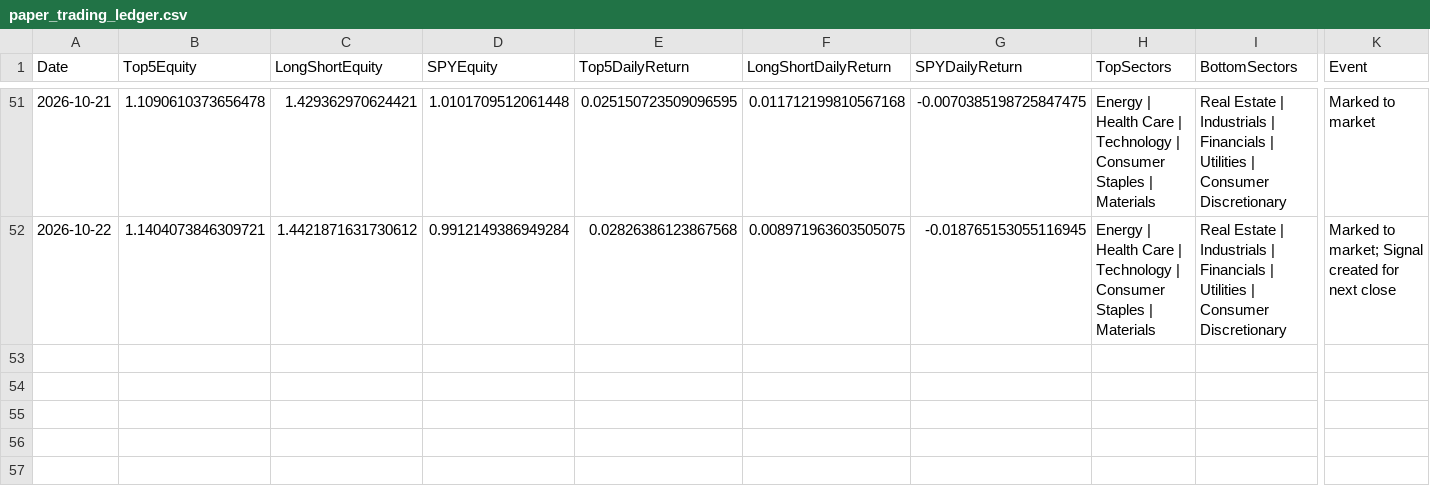
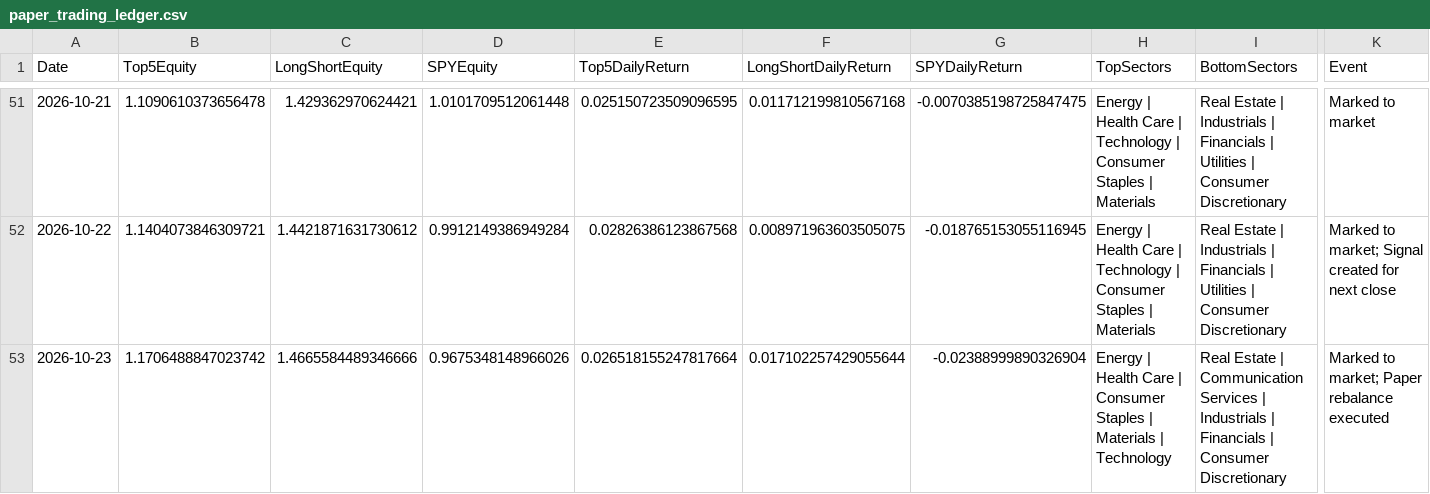
Before and after one commit to pcheong22/stock-sector-dashboard, a CSV file: data/paper_trading_ledger.csv, drawn as a sheet; only a part is shown, gaps mark what is left out; rows hold the shown columns only; the diff names each change by its address in the sheet, - before the commit and + after, or states it on an @@ line.

```diff
--- a/data/paper_trading_ledger.csv
+++ b/data/paper_trading_ledger.csv
+row 53: 2026-10-23 | 1.1706488847023742 | 1.4665584489346666 | 0.9675348148966026 | 0.026518155247817664 | 0.017102257429055644 | -0.02388999890326904 | Energy | Health Care | Consumer Staples | Materials | Technology | Real Estate | Communication Services | Industrials | Financials | Consumer Discretionary | Marked to market; Paper rebalance executed
```
Also changed, not shown: data/paper_trading_orders.csv, data/paper_trading_signals.csv, 4 other files.
